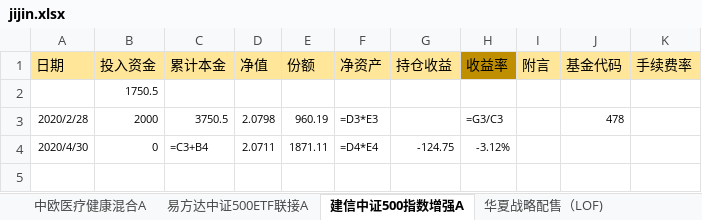
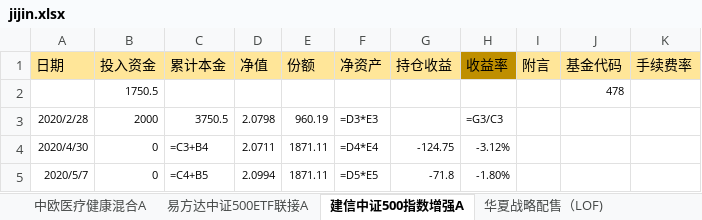
Before and after one commit to symbi/jijin, an Excel workbook: jijin.xlsx, sheet 建信中证500指数增强A, drawn as a sheet; values as stored, in another font and other column widths than the file's, no borders; formulas without a stored value are shown as written; the diff names each change by its address in the sheet, - before the commit and + after, or states it on an @@ line.

```diff
--- a/jijin.xlsx (sheet 建信中证500指数增强A)
+++ b/jijin.xlsx (sheet 建信中证500指数增强A)
-J2 (基金代码): (empty)
+J2 (基金代码): 478
-J3 (基金代码): 478
+J3 (基金代码): (empty)
+row 5: 2020/5/7 | 0 | =C4+B5 | 2.0994 | 1871.11 | =D5*E5 | -71.8 | -1.80%
```
Also changed, not shown: sheet 兴全合宜混合（LOF）A, sheet 华夏中证5G通信主题ETF联接A, sheet 华宝香港大盘A, sheet 南方中证500ETF联接A, sheet 易方达上证50指数A, sheet 富国精准医疗混合, 12 more sheets.
